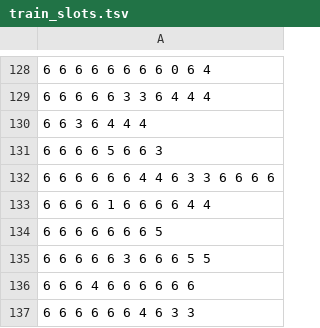
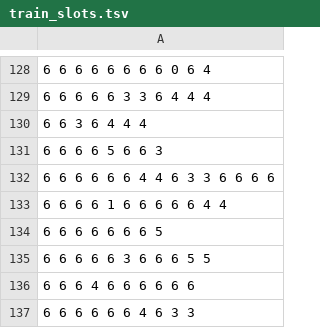
Before and after one commit to magickale/AI-Driven-Specialist-Matching-Model, a TSV file: nemo_format/train_slots.tsv, drawn as a sheet; only a part is shown, gaps mark what is left out.

Commit message:
Fixed line 133 in train_slots.tsv

```diff
--- a/nemo_format/train_slots.tsv
+++ b/nemo_format/train_slots.tsv
@@ -132,3 +132,3 @@
 6 6 6 6 6 6 4 4 6 3 3 6 6 6 6
-6 6 6 6 1 6 6 6 6 4 4
+6 6 6 6 1 6 6 6 6 6 4 4
 6 6 6 6 6 6 6 5
```
Also changed, not shown: 27 other files.
